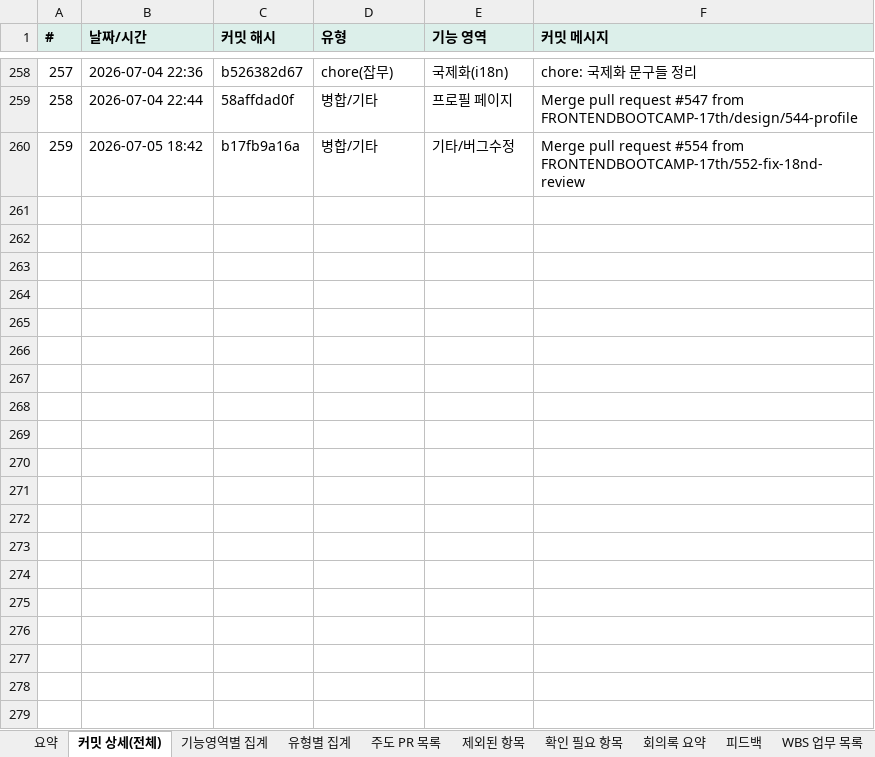
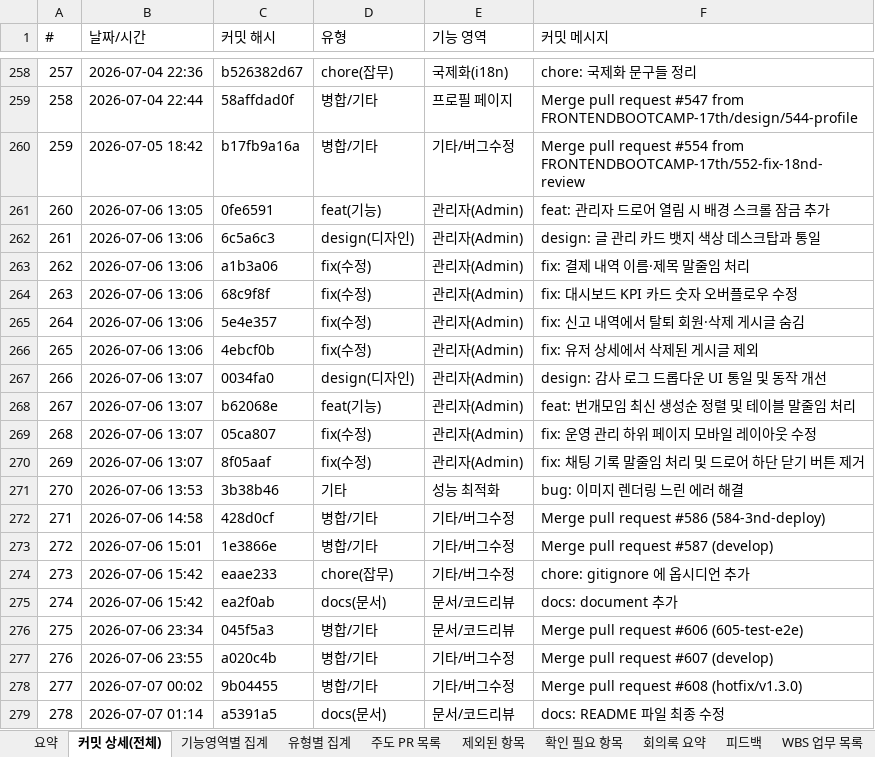
Before and after one commit to FRONTENDBOOTCAMP-17th/kanto, an Excel workbook: docs/보고서/이동근_프로젝트활동_정리.xlsx, sheet 커밋 상세(전체), drawn as a sheet; only a part is shown, gaps mark what is left out; values as stored, in another font and other column widths than the file's, no borders; the diff covers the shown part only; the diff names each change by its address in the sheet, - before the commit and + after, or states it on an @@ line.

```diff
--- a/docs/보고서/이동근_프로젝트활동_정리.xlsx (sheet 커밋 상세(전체))
+++ b/docs/보고서/이동근_프로젝트활동_정리.xlsx (sheet 커밋 상세(전체))
@@ A1:F1 fill: #DCEFEA → none, bold: on → off @@
+row 261: 260 | 2026-07-06 13:05 | 0fe6591 | feat(기능) | 관리자(Admin) | feat: 관리자 드로어 열림 시 배경 스크롤 잠금 추가
+row 262: 261 | 2026-07-06 13:06 | 6c5a6c3 | design(디자인) | 관리자(Admin) | design: 글 관리 카드 뱃지 색상 데스크탑과 통일
+row 263: 262 | 2026-07-06 13:06 | a1b3a06 | fix(수정) | 관리자(Admin) | fix: 결제 내역 이름·제목 말줄임 처리
+row 264: 263 | 2026-07-06 13:06 | 68c9f8f | fix(수정) | 관리자(Admin) | fix: 대시보드 KPI 카드 숫자 오버플로우 수정
+row 265: 264 | 2026-07-06 13:06 | 5e4e357 | fix(수정) | 관리자(Admin) | fix: 신고 내역에서 탈퇴 회원·삭제 게시글 숨김
+row 266: 265 | 2026-07-06 13:06 | 4ebcf0b | fix(수정) | 관리자(Admin) | fix: 유저 상세에서 삭제된 게시글 제외
+row 267: 266 | 2026-07-06 13:07 | 0034fa0 | design(디자인) | 관리자(Admin) | design: 감사 로그 드롭다운 UI 통일 및 동작 개선
+row 268: 267 | 2026-07-06 13:07 | b62068e | feat(기능) | 관리자(Admin) | feat: 번개모임 최신 생성순 정렬 및 테이블 말줄임 처리
+row 269: 268 | 2026-07-06 13:07 | 05ca807 | fix(수정) | 관리자(Admin) | fix: 운영 관리 하위 페이지 모바일 레이아웃 수정
+row 270: 269 | 2026-07-06 13:07 | 8f05aaf | fix(수정) | 관리자(Admin) | fix: 채팅 기록 말줄임 처리 및 드로어 하단 닫기 버튼 제거
+row 271: 270 | 2026-07-06 13:53 | 3b38b46 | 기타 | 성능 최적화 | bug: 이미지 렌더링 느린 에러 해결
+row 272: 271 | 2026-07-06 14:58 | 428d0cf | 병합/기타 | 기타/버그수정 | Merge pull request #586 (584-3nd-deploy)
+row 273: 272 | 2026-07-06 15:01 | 1e3866e | 병합/기타 | 기타/버그수정 | Merge pull request #587 (develop)
+row 274: 273 | 2026-07-06 15:42 | eaae233 | chore(잡무) | 기타/버그수정 | chore: gitignore 에 옵시디언 추가
+row 275: 274 | 2026-07-06 15:42 | ea2f0ab | docs(문서) | 문서/코드리뷰 | docs: document 추가
+row 276: 275 | 2026-07-06 23:34 | 045f5a3 | 병합/기타 | 문서/코드리뷰 | Merge pull request #606 (605-test-e2e)
+row 277: 276 | 2026-07-06 23:55 | a020c4b | 병합/기타 | 기타/버그수정 | Merge pull request #607 (develop)
+row 278: 277 | 2026-07-07 00:02 | 9b04455 | 병합/기타 | 기타/버그수정 | Merge pull request #608 (hotfix/v1.3.0)
+row 279: 278 | 2026-07-07 01:14 | a5391a5 | docs(문서) | 문서/코드리뷰 | docs: README 파일 최종 수정
```
Also changed, not shown: 15 added rows elsewhere in this sheet, sheet 기능영역별 집계, sheet 유형별 집계, sheet 주도 PR 목록, sheet 요약, sheet 제외된 항목, sheet WBS 업무 목록, 3 more sheets, 1 other file.
